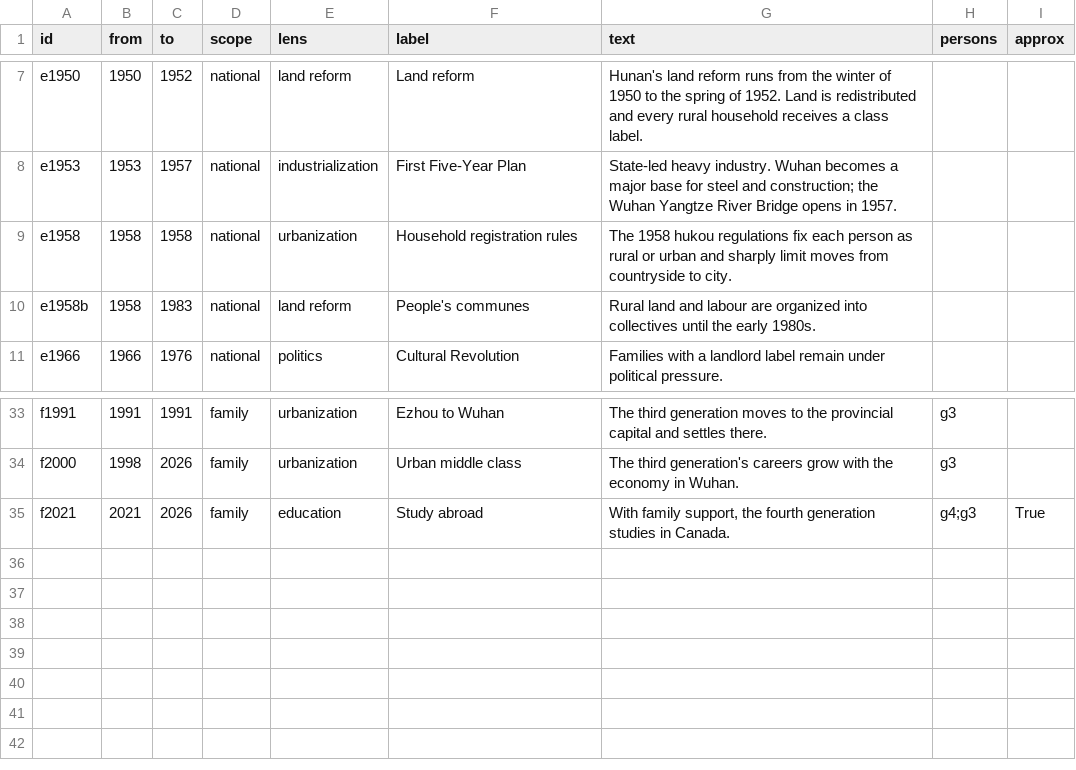
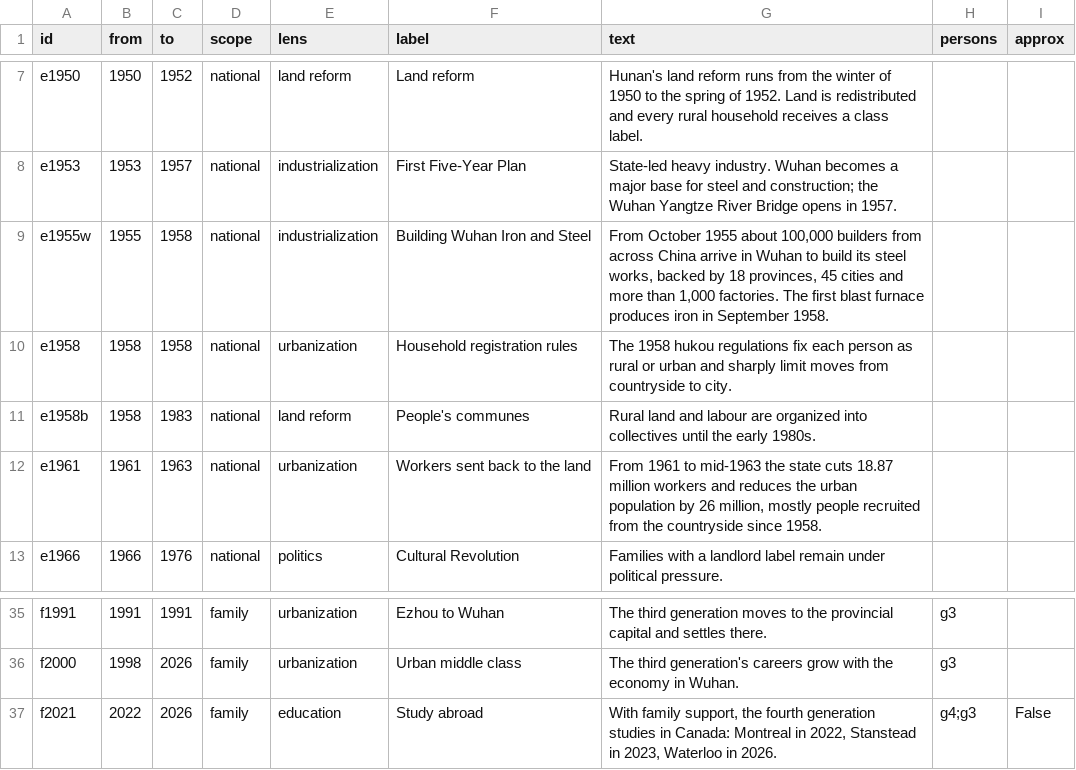
Before and after one commit to tiankongzhicheng-gif/taoyuan-four-generations, a CSV file: data/events.csv, drawn as a sheet; only a part is shown, gaps mark what is left out.

```diff
--- a/data/events.csv
+++ b/data/events.csv
@@ -8,4 +8,6 @@ e1950,1950,1952,national,land reform,Land reform,Hunan's land reform runs from t
 e1953,1953,1957,national,industrialization,First Five-Year Plan,State-led heavy industry. Wuhan becomes a major base for steel and construction; the Wuhan Yangtze River Bridge opens in 1957.,,
+e1955w,1955,1958,national,industrialization,Building Wuhan Iron and Steel,"From October 1955 about 100,000 builders from across China arrive in Wuhan to build its steel works, backed by 18 provinces, 45 cities and more than 1,000 factories. The first blast furnace produces iron in September 1958.",,
 e1958,1958,1958,national,urbanization,Household registration rules,The 1958 hukou regulations fix each person as rural or urban and sharply limit moves from countryside to city.,,
 e1958b,1958,1983,national,land reform,People's communes,Rural land and labour are organized into collectives until the early 1980s.,,
+e1961,1961,1963,national,urbanization,Workers sent back to the land,"From 1961 to mid-1963 the state cuts 18.87 million workers and reduces the urban population by 26 million, mostly people recruited from the countryside since 1958.",,
 e1966,1966,1976,national,politics,Cultural Revolution,Families with a landlord label remain under political pressure.,,
@@ -34,2 +36,2 @@ f1991,1991,1991,family,urbanization,Ezhou to Wuhan,The third generation moves to
 f2000,1998,2026,family,urbanization,Urban middle class,The third generation's careers grow with the economy in Wuhan.,g3,
-f2021,2021,2026,family,education,Study abroad,"With family support, the fourth generation studies in Canada.",g4;g3,True
+f2021,2022,2026,family,education,Study abroad,"With family support, the fourth generation studies in Canada: Montreal in 2022, Stanstead in 2023, Waterloo in 2026.",g4;g3,False
```
Also changed, not shown: data/moves.csv, data/persons.csv, 11 other files.
